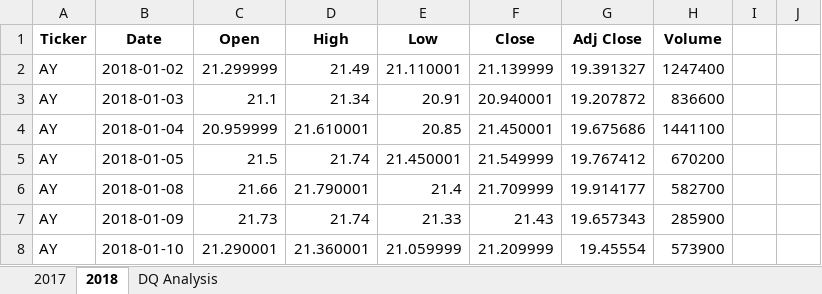
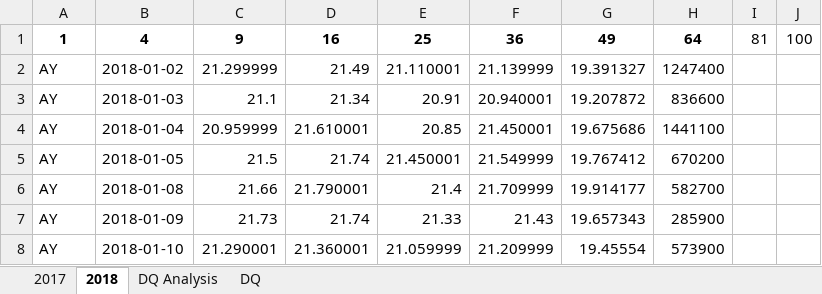
Before and after one commit to Feramareck/stock-analysis, an Excel workbook: green_stocks.xlsm, sheet 2018, drawn as a sheet; only a part is shown; values as stored, in another font and other column widths than the file's, no borders; removed rows and columns are numbered as before the commit, all else as after; the diff names each change by its address in the sheet, - before the commit and + after, or states it on an @@ line.

Commit message:
Add files via upload
Created the Total Volume to ticker "DQ" for 2018

```diff
--- a/green_stocks.xlsm (sheet 2018)
+++ b/green_stocks.xlsm (sheet 2018)
+sheet tab: DQ
-row 1: Ticker | Date | Open | High | Low | Close | Adj Close | Volume
+row 1: 1 | 4 | 9 | 16 | 25 | 36 | 49 | 64 | 81 | 100
```
Also changed, not shown: sheet DQ Analysis.
